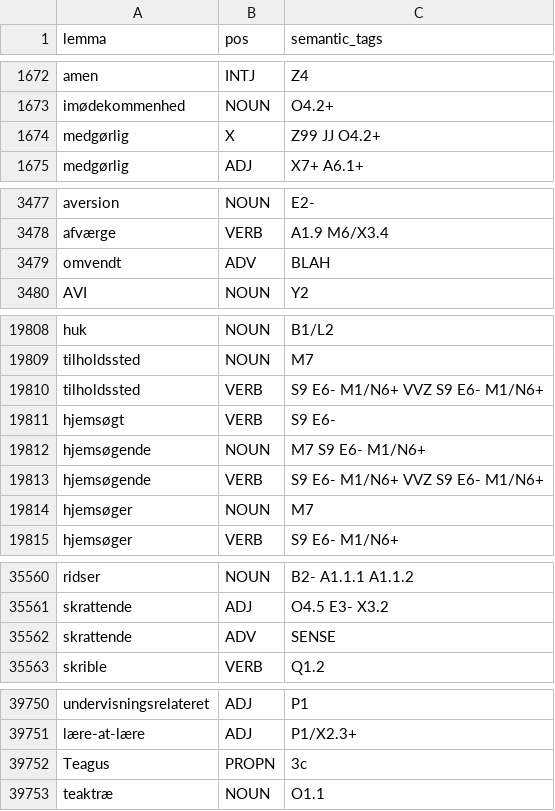
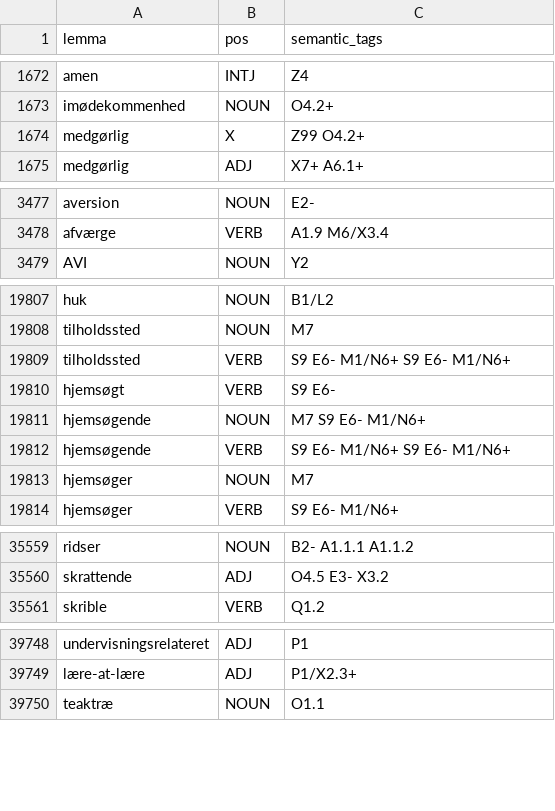
Before and after one commit to UCREL/Multilingual-USAS, a TSV file: Danish/semantic_lexicon_dk.tsv, drawn as a sheet; only a part is shown, gaps mark what is left out; the diff covers the shown part only.

```diff
--- a/Danish/semantic_lexicon_dk.tsv
+++ b/Danish/semantic_lexicon_dk.tsv
@@ -1673,3 +1673,3 @@ amen	INTJ	Z4
 imødekommenhed	NOUN	O4.2+
-medgørlig	X	Z99 JJ O4.2+
+medgørlig	X	Z99 O4.2+
 medgørlig	ADJ	X7+ A6.1+
@@ -3478,3 +3478,2 @@ aversion	NOUN	E2-
 afværge	VERB	A1.9 M6/X3.4
-omvendt	ADV	BLAH
 AVI	NOUN	Y2
@@ -19809,6 +19808,6 @@ huk	NOUN	B1/L2
 tilholdssted	NOUN	M7
-tilholdssted	VERB	S9 E6- M1/N6+ VVZ S9 E6- M1/N6+
+tilholdssted	VERB	S9 E6- M1/N6+ S9 E6- M1/N6+
 hjemsøgt	VERB	S9 E6-
 hjemsøgende	NOUN	M7 S9 E6- M1/N6+
-hjemsøgende	VERB	S9 E6- M1/N6+ VVZ S9 E6- M1/N6+
+hjemsøgende	VERB	S9 E6- M1/N6+ S9 E6- M1/N6+
 hjemsøger	NOUN	M7
@@ -35561,3 +35560,2 @@ ridser	NOUN	B2- A1.1.1 A1.1.2
 skrattende	ADJ	O4.5 E3- X3.2
-skrattende	ADV	SENSE
 skrible	VERB	Q1.2
@@ -39751,3 +39749,2 @@ undervisningsrelateret	ADJ	P1
 lære-at-lære	ADJ	P1/X2.3+
-Teagus	PROPN	3c
 teaktræ	NOUN	O1.1
```
Also changed, not shown: 6 edited cells elsewhere in this file.
